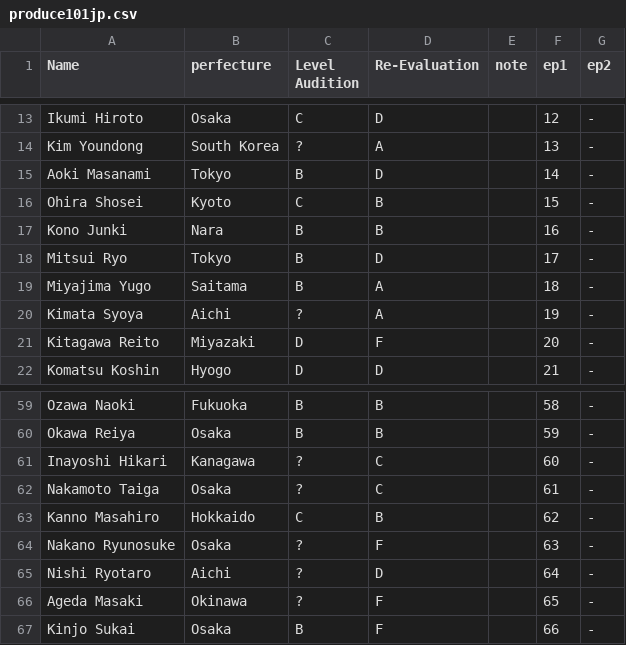
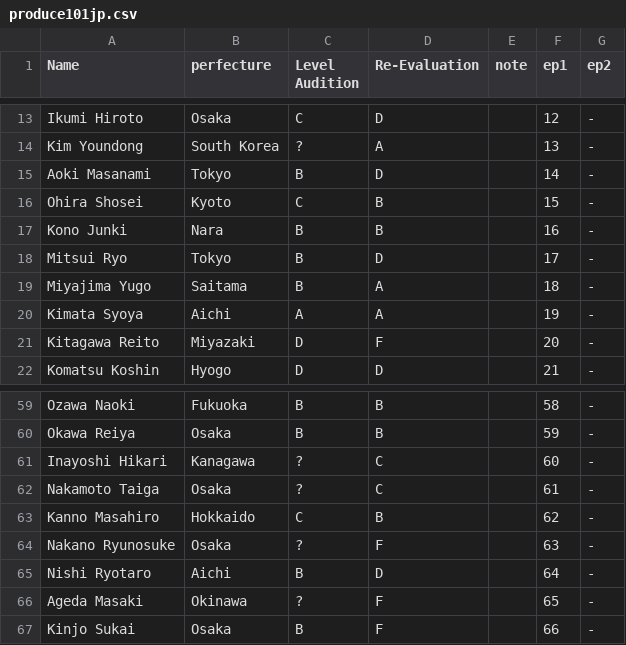
Before and after one commit to ajyu124/p101jpranking, a CSV file: produce101jp.csv, drawn as a sheet; only a part is shown, gaps mark what is left out.

Commit message:
Update produce101jp.csv

```diff
--- a/produce101jp.csv
+++ b/produce101jp.csv
@@ -19,3 +19,3 @@ Mitsui Ryo,Tokyo,B,D,,17,-
 Miyajima Yugo,Saitama,B,A,,18,-
-Kimata Syoya,Aichi,?,A,,19,-
+Kimata Syoya,Aichi,A,A,,19,-
 Kitagawa Reito,Miyazaki,D,F,,20,-
@@ -64,3 +64,3 @@ Kanno Masahiro,Hokkaido,C,B,,62,-
 Nakano Ryunosuke,Osaka,?,F,,63,-
-Nishi Ryotaro,Aichi,?,D,,64,-
+Nishi Ryotaro,Aichi,B,D,,64,-
 Ageda Masaki,Okinawa,?,F,,65,-
```
